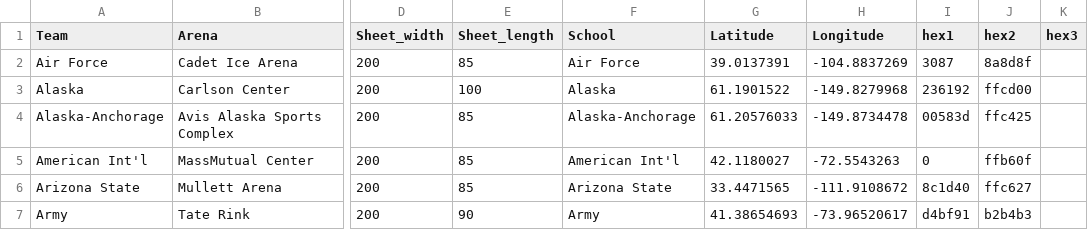
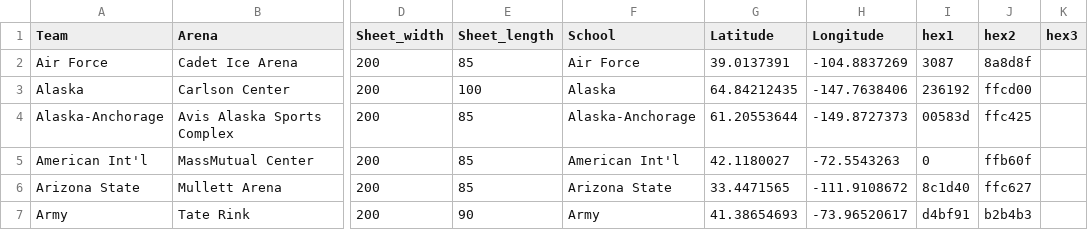
Before and after one commit to JSmith1826/college_hockey_2425, a CSV file: data/arena_school_info.csv, drawn as a sheet; only a part is shown, gaps mark what is left out; the diff names each change by its address in the sheet, - before the commit and + after, or states it on an @@ line.

```diff
--- a/data/arena_school_info.csv
+++ b/data/arena_school_info.csv
-G3 (Latitude): 61.1901522
+G3 (Latitude): 64.84212435
-H3 (Longitude): -149.8279968
+H3 (Longitude): -147.7638406
-G4 (Latitude): 61.20576033
+G4 (Latitude): 61.20553644
-H4 (Longitude): -149.8734478
+H4 (Longitude): -149.8727373
```
Also changed, not shown: 2 other files.
